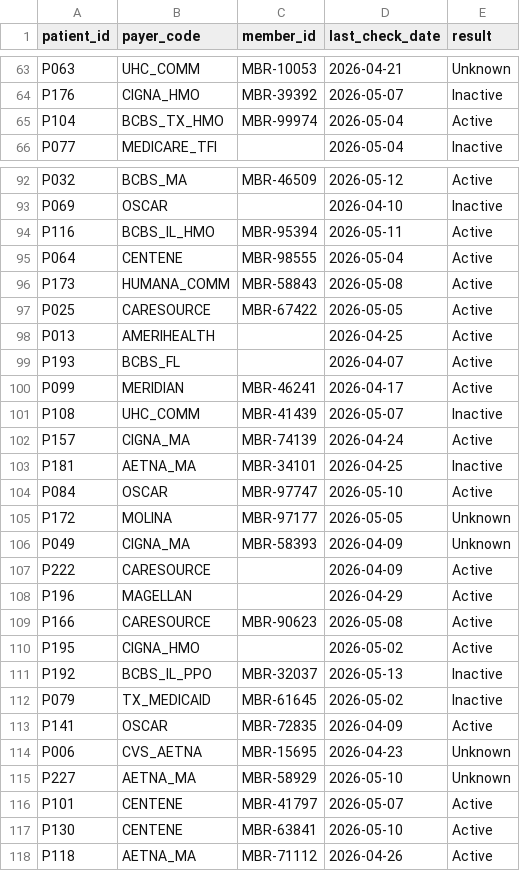
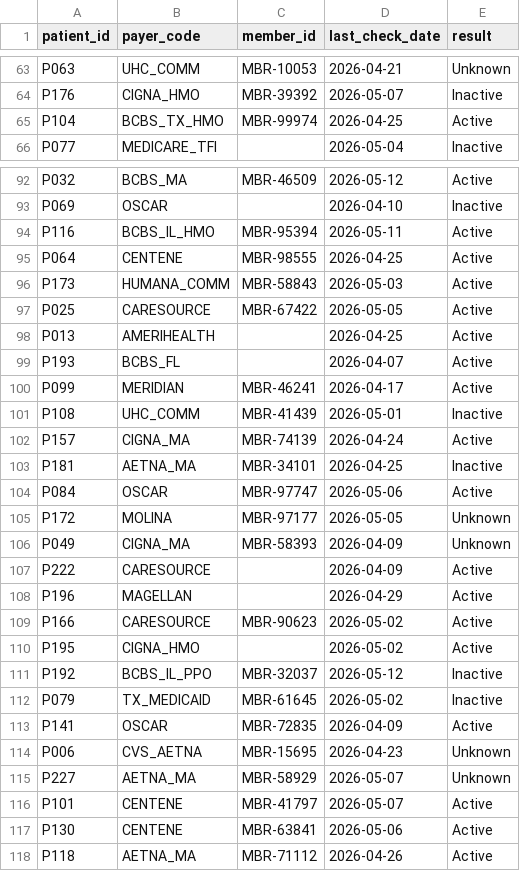
Before and after one commit to isheet1910/HealthcareEligibilityTriage, a CSV file: data/last_check_history.csv, drawn as a sheet; only a part is shown, gaps mark what is left out; the diff covers the shown part only.

```diff
--- a/data/last_check_history.csv
+++ b/data/last_check_history.csv
@@ -64,3 +64,3 @@ P063,UHC_COMM,MBR-10053,2026-04-21,Unknown
 P176,CIGNA_HMO,MBR-39392,2026-05-07,Inactive
-P104,BCBS_TX_HMO,MBR-99974,2026-05-04,Active
+P104,BCBS_TX_HMO,MBR-99974,2026-04-25,Active
 P077,MEDICARE_TFI,,2026-05-04,Inactive
@@ -94,4 +94,4 @@ P069,OSCAR,,2026-04-10,Inactive
 P116,BCBS_IL_HMO,MBR-95394,2026-05-11,Active
-P064,CENTENE,MBR-98555,2026-05-04,Active
-P173,HUMANA_COMM,MBR-58843,2026-05-08,Active
+P064,CENTENE,MBR-98555,2026-04-25,Active
+P173,HUMANA_COMM,MBR-58843,2026-05-03,Active
 P025,CARESOURCE,MBR-67422,2026-05-05,Active
@@ -100,6 +100,6 @@ P193,BCBS_FL,,2026-04-07,Active
 P099,MERIDIAN,MBR-46241,2026-04-17,Active
-P108,UHC_COMM,MBR-41439,2026-05-07,Inactive
+P108,UHC_COMM,MBR-41439,2026-05-01,Inactive
 P157,CIGNA_MA,MBR-74139,2026-04-24,Active
 P181,AETNA_MA,MBR-34101,2026-04-25,Inactive
-P084,OSCAR,MBR-97747,2026-05-10,Active
+P084,OSCAR,MBR-97747,2026-05-06,Active
 P172,MOLINA,MBR-97177,2026-05-05,Unknown
@@ -108,5 +108,5 @@ P222,CARESOURCE,,2026-04-09,Active
 P196,MAGELLAN,,2026-04-29,Active
-P166,CARESOURCE,MBR-90623,2026-05-08,Active
+P166,CARESOURCE,MBR-90623,2026-05-02,Active
 P195,CIGNA_HMO,,2026-05-02,Active
-P192,BCBS_IL_PPO,MBR-32037,2026-05-13,Inactive
+P192,BCBS_IL_PPO,MBR-32037,2026-05-12,Inactive
 P079,TX_MEDICAID,MBR-61645,2026-05-02,Inactive
@@ -114,5 +114,5 @@ P141,OSCAR,MBR-72835,2026-04-09,Active
 P006,CVS_AETNA,MBR-15695,2026-04-23,Unknown
-P227,AETNA_MA,MBR-58929,2026-05-10,Unknown
+P227,AETNA_MA,MBR-58929,2026-05-07,Unknown
 P101,CENTENE,MBR-41797,2026-05-07,Active
-P130,CENTENE,MBR-63841,2026-05-10,Active
+P130,CENTENE,MBR-63841,2026-05-06,Active
 P118,AETNA_MA,MBR-71112,2026-04-26,Active
```
Also changed, not shown: 35 edited cells elsewhere in this file, data/appointments.csv, data/appointments_final.csv, 3 other files.
